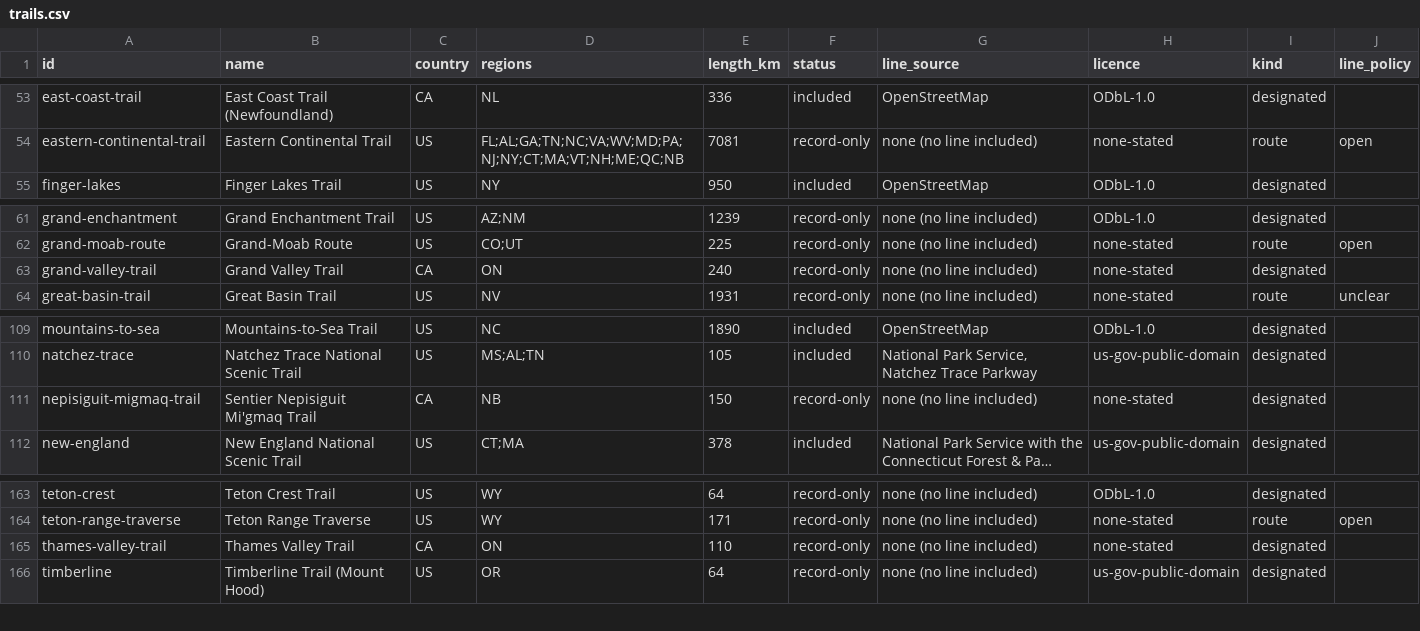
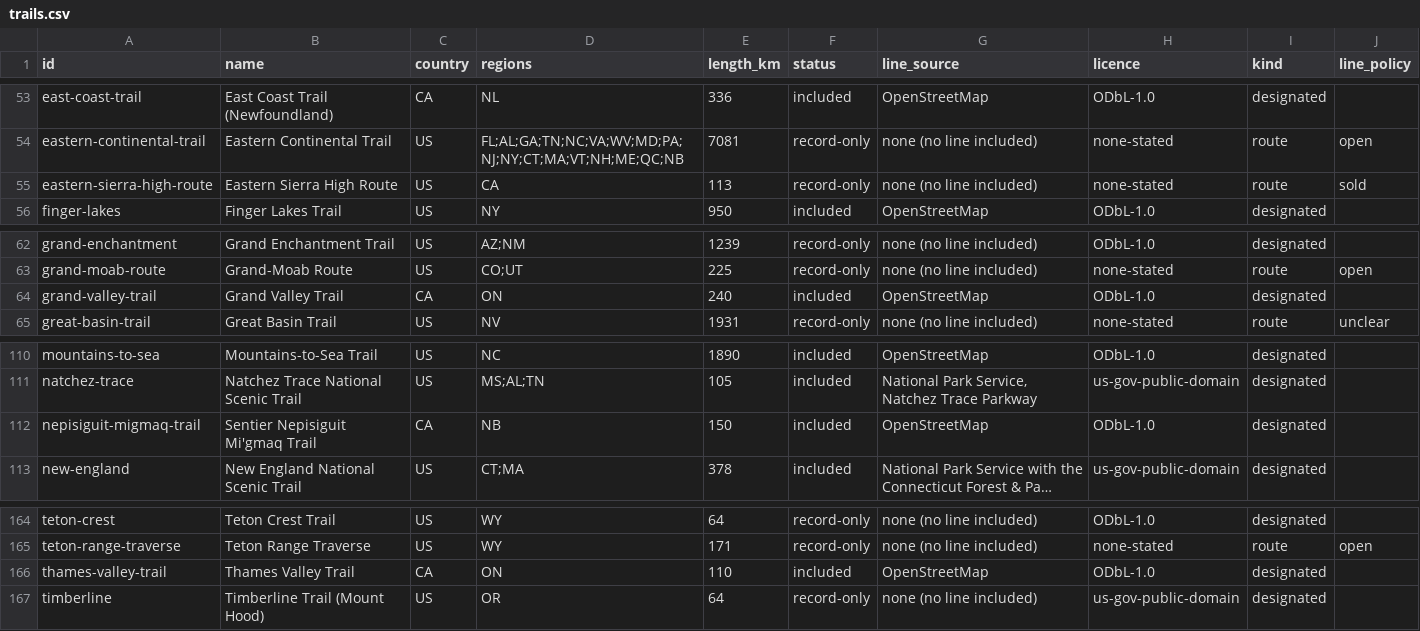
Before and after one commit to swaits/longhikes, a CSV file: trails.csv, drawn as a sheet; only a part is shown, gaps mark what is left out; long unchanged cells end in …; addresses are those after the commit; the diff names each change by its address in the sheet, - before the commit and + after, or states it on an @@ line.

```diff
--- a/trails.csv
+++ b/trails.csv
+row 55: eastern-sierra-high-route | Eastern Sierra High Route | US | CA | 113 | record-only | none (no line included) | none-stated | route | sold
-F64 (status): record-only
+F64 (status): included
-G64 (line_source): none (no line included)
+G64 (line_source): OpenStreetMap
-H64 (licence): none-stated
+H64 (licence): ODbL-1.0
-F112 (status): record-only
+F112 (status): included
-G112 (line_source): none (no line included)
+G112 (line_source): OpenStreetMap
-H112 (licence): none-stated
+H112 (licence): ODbL-1.0
-F166 (status): record-only
+F166 (status): included
-G166 (line_source): none (no line included)
+G166 (line_source): OpenStreetMap
-H166 (licence): none-stated
+H166 (licence): ODbL-1.0
```
Also changed, not shown: 24 other files.
